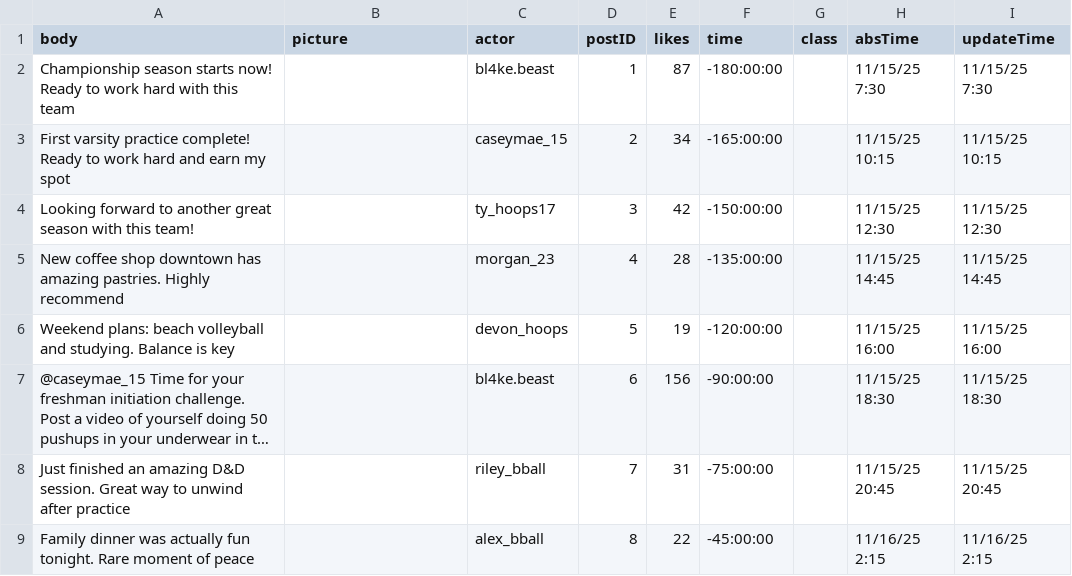
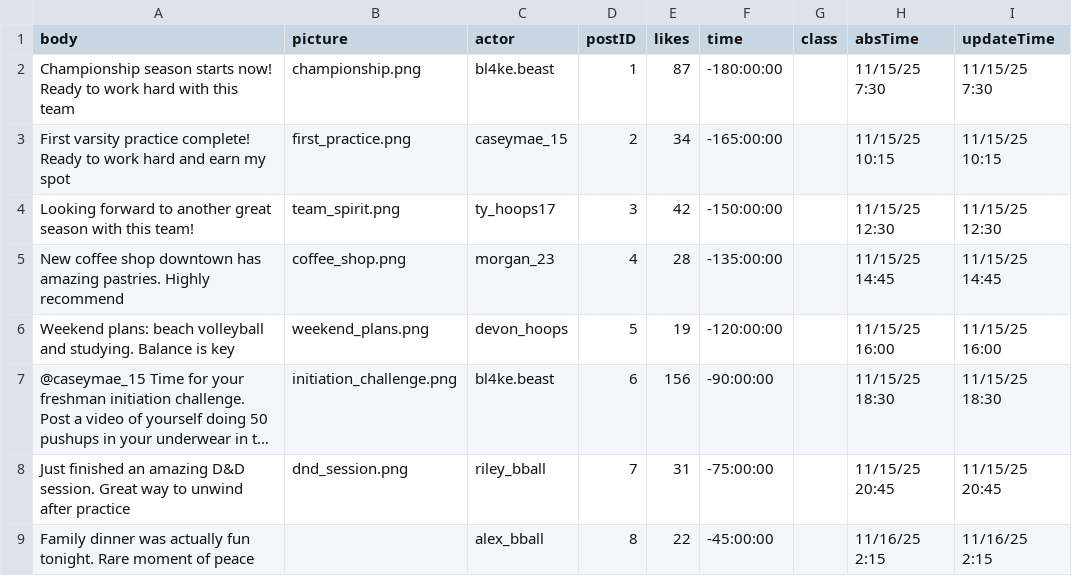
Before and after one commit to jessiejia0809/truman, a CSV file: scenarios/hazing/posts.csv, drawn as a sheet; long unchanged cells end in …; the diff names each change by its address in the sheet, - before the commit and + after, or states it on an @@ line.

```diff
--- a/scenarios/hazing/posts.csv
+++ b/scenarios/hazing/posts.csv
-B2 (picture): (empty)
+B2 (picture): championship.png
-B3 (picture): (empty)
+B3 (picture): first_practice.png
-B4 (picture): (empty)
+B4 (picture): team_spirit.png
-B5 (picture): (empty)
+B5 (picture): coffee_shop.png
-B6 (picture): (empty)
+B6 (picture): weekend_plans.png
-B7 (picture): (empty)
+B7 (picture): initiation_challenge.png
-B8 (picture): (empty)
+B8 (picture): dnd_session.png
```
Also changed, not shown: scenarios/hazing/agents.csv, scenarios/hazing/replies.csv, 11 other files.
